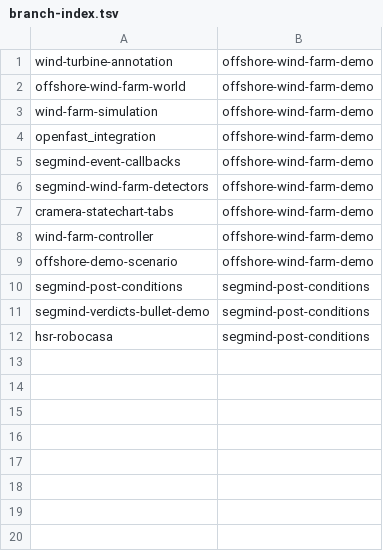
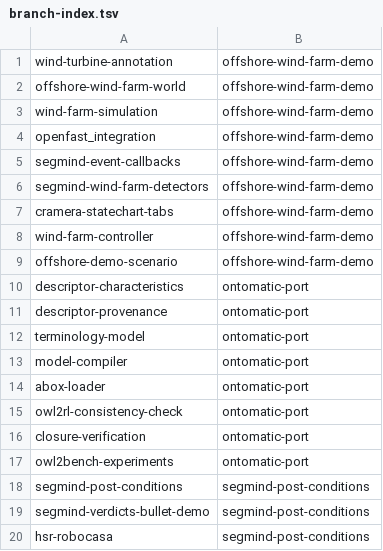
Before and after one commit to sorinar329/cognitive_robot_abstract_machine, a TSV file: .claude/personal/plans/_generated/branch-index.tsv, drawn as a sheet; the diff names each change by its address in the sheet, - before the commit and + after, or states it on an @@ line.

Commit message:
Update plan manifest for ontomatic-port

```diff
--- a/.claude/personal/plans/_generated/branch-index.tsv
+++ b/.claude/personal/plans/_generated/branch-index.tsv
+row 10: descriptor-characteristics | ontomatic-port
+row 11: descriptor-provenance | ontomatic-port
+row 12: terminology-model | ontomatic-port
+row 13: model-compiler | ontomatic-port
+row 14: abox-loader | ontomatic-port
+row 15: owl2rl-consistency-check | ontomatic-port
+row 16: closure-verification | ontomatic-port
+row 17: owl2bench-experiments | ontomatic-port
```
Also changed, not shown: 2 other files.
